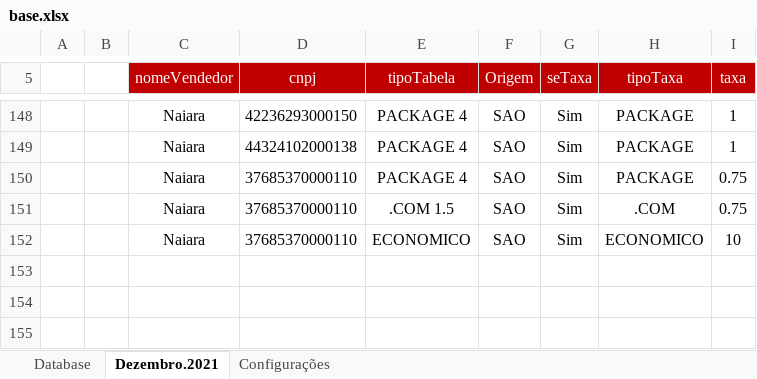
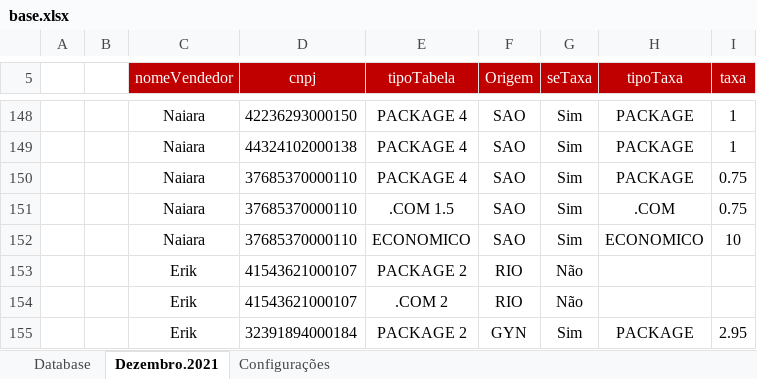
Before and after one commit to filipoow/vync, an Excel workbook: base.xlsx, sheet Dezembro.2021, drawn as a sheet; only a part is shown, gaps mark what is left out; values as stored, in another font and other column widths than the file's, no borders; charts and pictures not drawn; the diff names each change by its address in the sheet, - before the commit and + after, or states it on an @@ line.

```diff
--- a/base.xlsx (sheet Dezembro.2021)
+++ b/base.xlsx (sheet Dezembro.2021)
+row 153:  |  | Erik | 41543621000107 | PACKAGE 2 | RIO | Não
+row 154:  |  | Erik | 41543621000107 | .COM 2 | RIO | Não
+row 155:  |  | Erik | 32391894000184 | PACKAGE 2 | GYN | Sim | PACKAGE | 2.95
```
Also changed, not shown: 2 other files.
